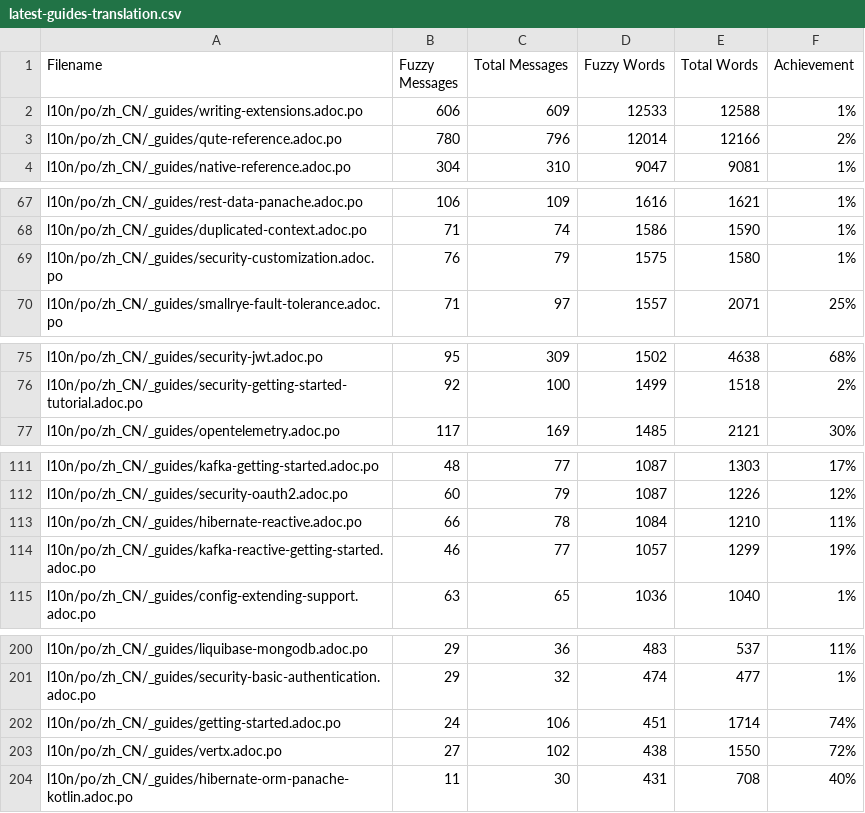
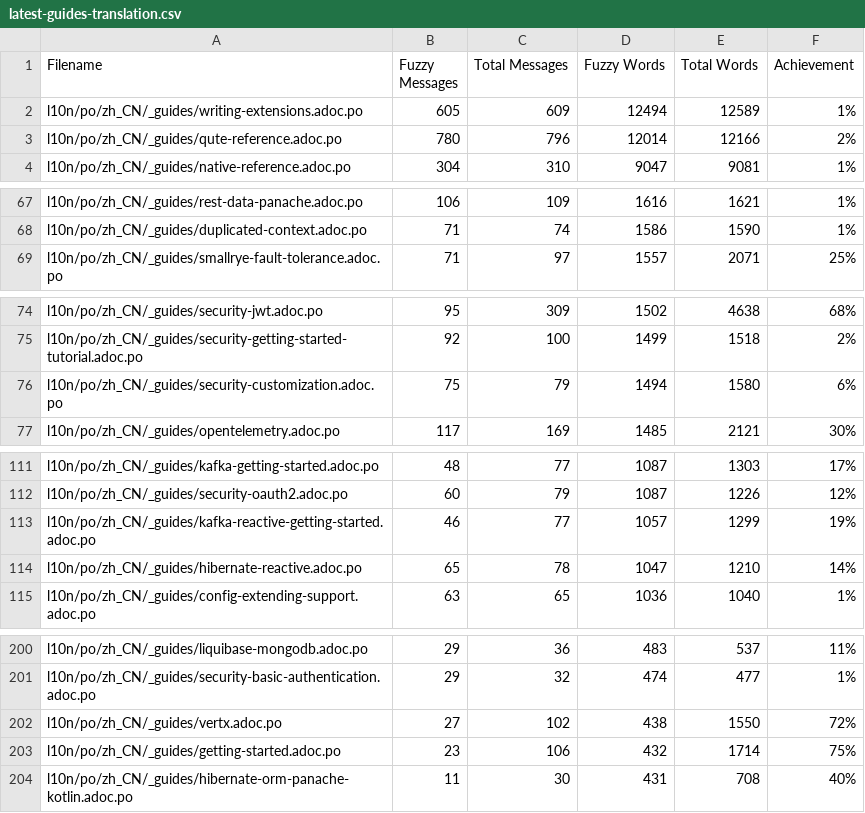
Before and after one commit to zhfeng/cn.quarkus.io, a CSV file: l10n/stats/latest-guides-translation.csv, drawn as a sheet; only a part is shown, gaps mark what is left out; the diff covers the shown part only.

```diff
--- a/l10n/stats/latest-guides-translation.csv
+++ b/l10n/stats/latest-guides-translation.csv
@@ -1,3 +1,3 @@
 Filename, Fuzzy Messages, Total Messages, Fuzzy Words, Total Words, Achievement
-l10n/po/zh_CN/_guides/writing-extensions.adoc.po, 606, 609, 12533, 12588, 1%
+l10n/po/zh_CN/_guides/writing-extensions.adoc.po, 605, 609, 12494, 12589, 1%
 l10n/po/zh_CN/_guides/qute-reference.adoc.po, 780, 796, 12014, 12166, 2%
@@ -68,3 +68,2 @@ l10n/po/zh_CN/_guides/rest-data-panache.adoc.po, 106, 109, 1616, 1621, 1%
 l10n/po/zh_CN/_guides/duplicated-context.adoc.po, 71, 74, 1586, 1590, 1%
-l10n/po/zh_CN/_guides/security-customization.adoc.po, 76, 79, 1575, 1580, 1%
 l10n/po/zh_CN/_guides/smallrye-fault-tolerance.adoc.po, 71, 97, 1557, 2071, 25%
@@ -76,2 +75,3 @@ l10n/po/zh_CN/_guides/security-jwt.adoc.po, 95, 309, 1502, 4638, 68%
 l10n/po/zh_CN/_guides/security-getting-started-tutorial.adoc.po, 92, 100, 1499, 1518, 2%
+l10n/po/zh_CN/_guides/security-customization.adoc.po, 75, 79, 1494, 1580, 6%
 l10n/po/zh_CN/_guides/opentelemetry.adoc.po, 117, 169, 1485, 2121, 30%
@@ -112,4 +112,4 @@ l10n/po/zh_CN/_guides/kafka-getting-started.adoc.po, 48, 77, 1087, 1303, 17%
 l10n/po/zh_CN/_guides/security-oauth2.adoc.po, 60, 79, 1087, 1226, 12%
-l10n/po/zh_CN/_guides/hibernate-reactive.adoc.po, 66, 78, 1084, 1210, 11%
 l10n/po/zh_CN/_guides/kafka-reactive-getting-started.adoc.po, 46, 77, 1057, 1299, 19%
+l10n/po/zh_CN/_guides/hibernate-reactive.adoc.po, 65, 78, 1047, 1210, 14%
 l10n/po/zh_CN/_guides/config-extending-support.adoc.po, 63, 65, 1036, 1040, 1%
@@ -201,4 +201,4 @@ l10n/po/zh_CN/_guides/liquibase-mongodb.adoc.po, 29, 36, 483, 537, 11%
 l10n/po/zh_CN/_guides/security-basic-authentication.adoc.po, 29, 32, 474, 477, 1%
-l10n/po/zh_CN/_guides/getting-started.adoc.po, 24, 106, 451, 1714, 74%
 l10n/po/zh_CN/_guides/vertx.adoc.po, 27, 102, 438, 1550, 72%
+l10n/po/zh_CN/_guides/getting-started.adoc.po, 23, 106, 432, 1714, 75%
 l10n/po/zh_CN/_guides/hibernate-orm-panache-kotlin.adoc.po, 11, 30, 431, 708, 40%
```
Also changed, not shown: 1 edited cell elsewhere in this file, l10n/stats/main-guides-translation.csv, l10n/stats/misc-translation.csv, 1 other file.
